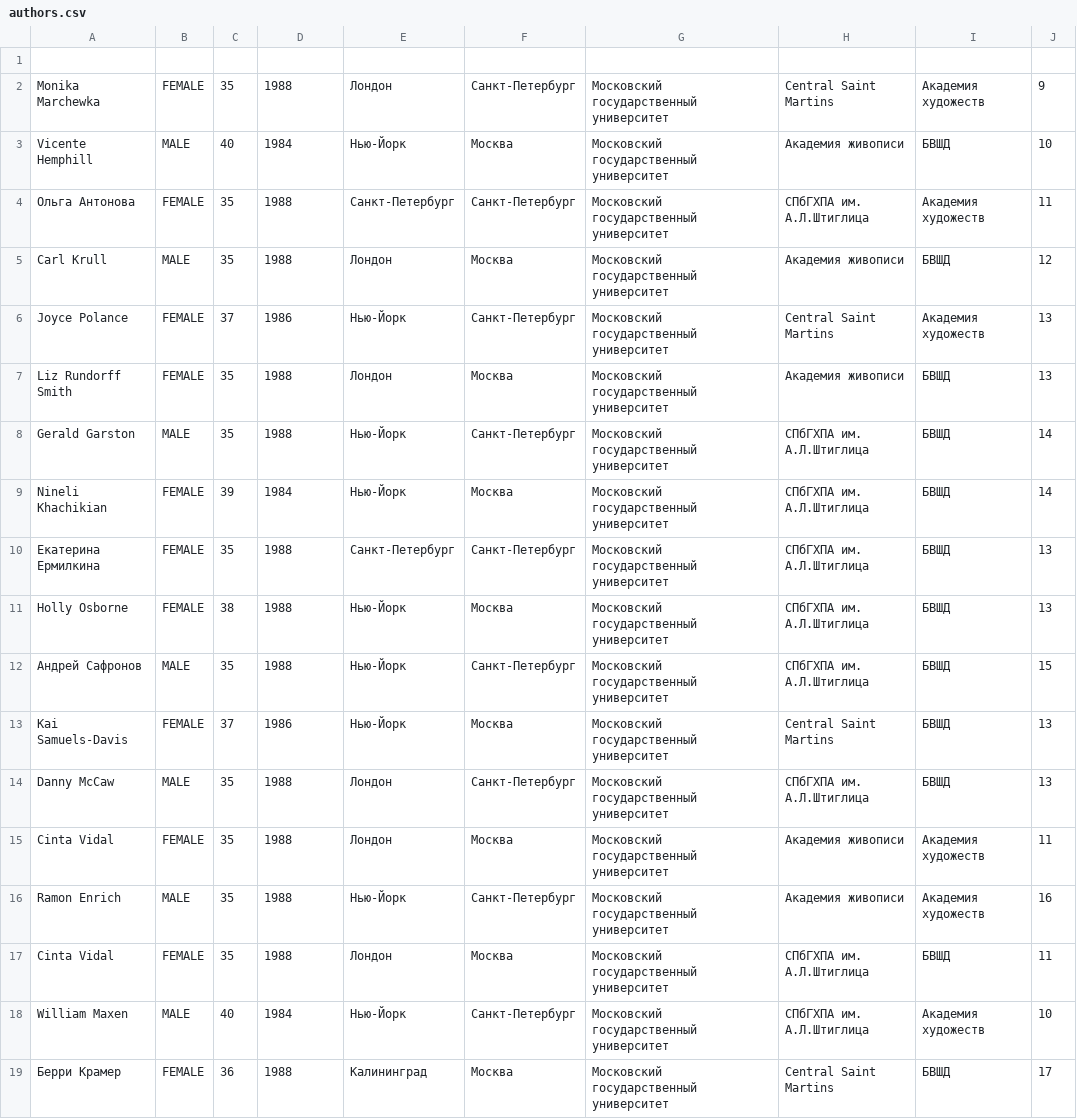
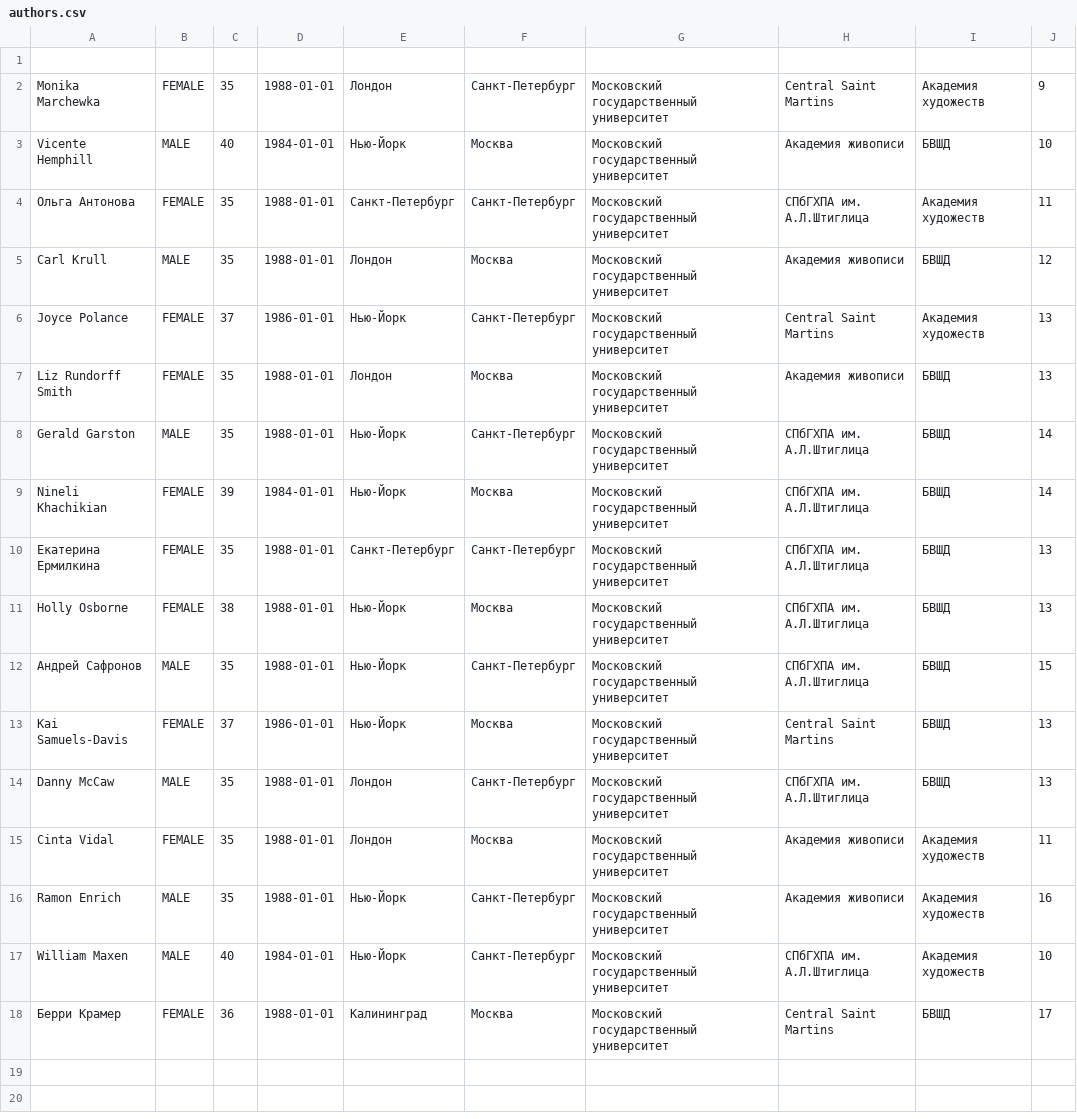
Before and after one commit to lucy2n/Sagaart, a CSV file: backend/sagaart/data/authors.csv, drawn as a sheet.

Commit message:
add fiels from author models reworked datetime fields

```diff
--- a/backend/sagaart/data/authors.csv
+++ b/backend/sagaart/data/authors.csv
@@ -1,19 +1,18 @@
 
-Monika Marchewka, FEMALE, 35, 1988, Лондон, Санкт-Петербург, Московский государственный университет, Central Saint Martins, Академия художеств, 9
-Vicente Hemphill, MALE, 40, 1984, Нью-Йорк, Москва, Московский государственный университет, Академия живописи, БВШД, 10
-Ольга Антонова, FEMALE, 35, 1988, Санкт-Петербург, Санкт-Петербург, Московский государственный университет, СПбГХПА им. А.Л.Штиглица, Академия художеств, 11
-Carl Krull, MALE, 35, 1988, Лондон, Москва, Московский государственный университет, Академия живописи, БВШД, 12
-Joyce Polance, FEMALE, 37, 1986, Нью-Йорк, Санкт-Петербург, Московский государственный университет, Central Saint Martins, Академия художеств, 13
-Liz Rundorff Smith, FEMALE, 35, 1988, Лондон, Москва, Московский государственный университет, Академия живописи, БВШД, 13
-Gerald Garston, MALE, 35, 1988, Нью-Йорк, Санкт-Петербург, Московский государственный университет, СПбГХПА им. А.Л.Штиглица, БВШД, 14
-Nineli Khachikian, FEMALE, 39, 1984, Нью-Йорк, Москва, Московский государственный университет, СПбГХПА им. А.Л.Штиглица, БВШД, 14
-Екатерина Ермилкина, FEMALE, 35, 1988, Санкт-Петербург, Санкт-Петербург, Московский государственный университет, СПбГХПА им. А.Л.Штиглица, БВШД, 13
-Holly Osborne, FEMALE, 38, 1988, Нью-Йорк, Москва, Московский государственный университет, СПбГХПА им. А.Л.Штиглица, БВШД, 13
-Андрей Сафронов, MALE, 35, 1988, Нью-Йорк, Санкт-Петербург, Московский государственный университет, СПбГХПА им. А.Л.Штиглица, БВШД, 15
-Kai Samuels-Davis, FEMALE, 37, 1986, Нью-Йорк, Москва, Московский государственный университет, Central Saint Martins, БВШД, 13
-Danny McCaw, MALE, 35, 1988, Лондон, Санкт-Петербург, Московский государственный университет, СПбГХПА им. А.Л.Штиглица, БВШД, 13
-Cinta Vidal, FEMALE, 35, 1988, Лондон, Москва, Московский государственный университет, Академия живописи, Академия художеств, 11
-Ramon Enrich, MALE, 35, 1988, Нью-Йорк, Санкт-Петербург, Московский государственный университет, Академия живописи, Академия художеств, 16
-Cinta Vidal, FEMALE, 35,1988, Лондон, Москва, Московский государственный университет, СПбГХПА им. А.Л.Штиглица, БВШД, 11
-William Maxen, MALE, 40, 1984, Нью-Йорк, Санкт-Петербург, Московский государственный университет, СПбГХПА им. А.Л.Штиглица, Академия художеств, 10
-Берри Крамер, FEMALE, 36, 1988, Калининград, Москва, Московский государственный университет, Central Saint Martins, БВШД, 17
+Monika Marchewka, FEMALE, 35, 1988-01-01, Лондон, Санкт-Петербург, Московский государственный университет, Central Saint Martins, Академия художеств, 9
+Vicente Hemphill, MALE, 40, 1984-01-01, Нью-Йорк, Москва, Московский государственный университет, Академия живописи, БВШД, 10
+Ольга Антонова, FEMALE, 35, 1988-01-01, Санкт-Петербург, Санкт-Петербург, Московский государственный университет, СПбГХПА им. А.Л.Штиглица, Академия художеств, 11
+Carl Krull, MALE, 35, 1988-01-01, Лондон, Москва, Московский государственный университет, Академия живописи, БВШД, 12
+Joyce Polance, FEMALE, 37, 1986-01-01, Нью-Йорк, Санкт-Петербург, Московский государственный университет, Central Saint Martins, Академия художеств, 13
+Liz Rundorff Smith, FEMALE, 35, 1988-01-01, Лондон, Москва, Московский государственный университет, Академия живописи, БВШД, 13
+Gerald Garston, MALE, 35, 1988-01-01, Нью-Йорк, Санкт-Петербург, Московский государственный университет, СПбГХПА им. А.Л.Штиглица, БВШД, 14
+Nineli Khachikian, FEMALE, 39, 1984-01-01, Нью-Йорк, Москва, Московский государственный университет, СПбГХПА им. А.Л.Штиглица, БВШД, 14
+Екатерина Ермилкина, FEMALE, 35, 1988-01-01, Санкт-Петербург, Санкт-Петербург, Московский государственный университет, СПбГХПА им. А.Л.Штиглица, БВШД, 13
+Holly Osborne, FEMALE, 38, 1988-01-01, Нью-Йорк, Москва, Московский государственный университет, СПбГХПА им. А.Л.Штиглица, БВШД, 13
+Андрей Сафронов, MALE, 35, 1988-01-01, Нью-Йорк, Санкт-Петербург, Московский государственный университет, СПбГХПА им. А.Л.Штиглица, БВШД, 15
+Kai Samuels-Davis, FEMALE, 37, 1986-01-01, Нью-Йорк, Москва, Московский государственный университет, Central Saint Martins, БВШД, 13
+Danny McCaw, MALE, 35, 1988-01-01, Лондон, Санкт-Петербург, Московский государственный университет, СПбГХПА им. А.Л.Штиглица, БВШД, 13
+Cinta Vidal, FEMALE, 35, 1988-01-01, Лондон, Москва, Московский государственный университет, Академия живописи, Академия художеств, 11
+Ramon Enrich, MALE, 35, 1988-01-01, Нью-Йорк, Санкт-Петербург, Московский государственный университет, Академия живописи, Академия художеств, 16
+William Maxen, MALE, 40, 1984-01-01, Нью-Йорк, Санкт-Петербург, Московский государственный университет, СПбГХПА им. А.Л.Штиглица, Академия художеств, 10
+Берри Крамер, FEMALE, 36, 1988-01-01, Калининград, Москва, Московский государственный университет, Central Saint Martins, БВШД, 17
```
Also changed, not shown: 14 other files.
